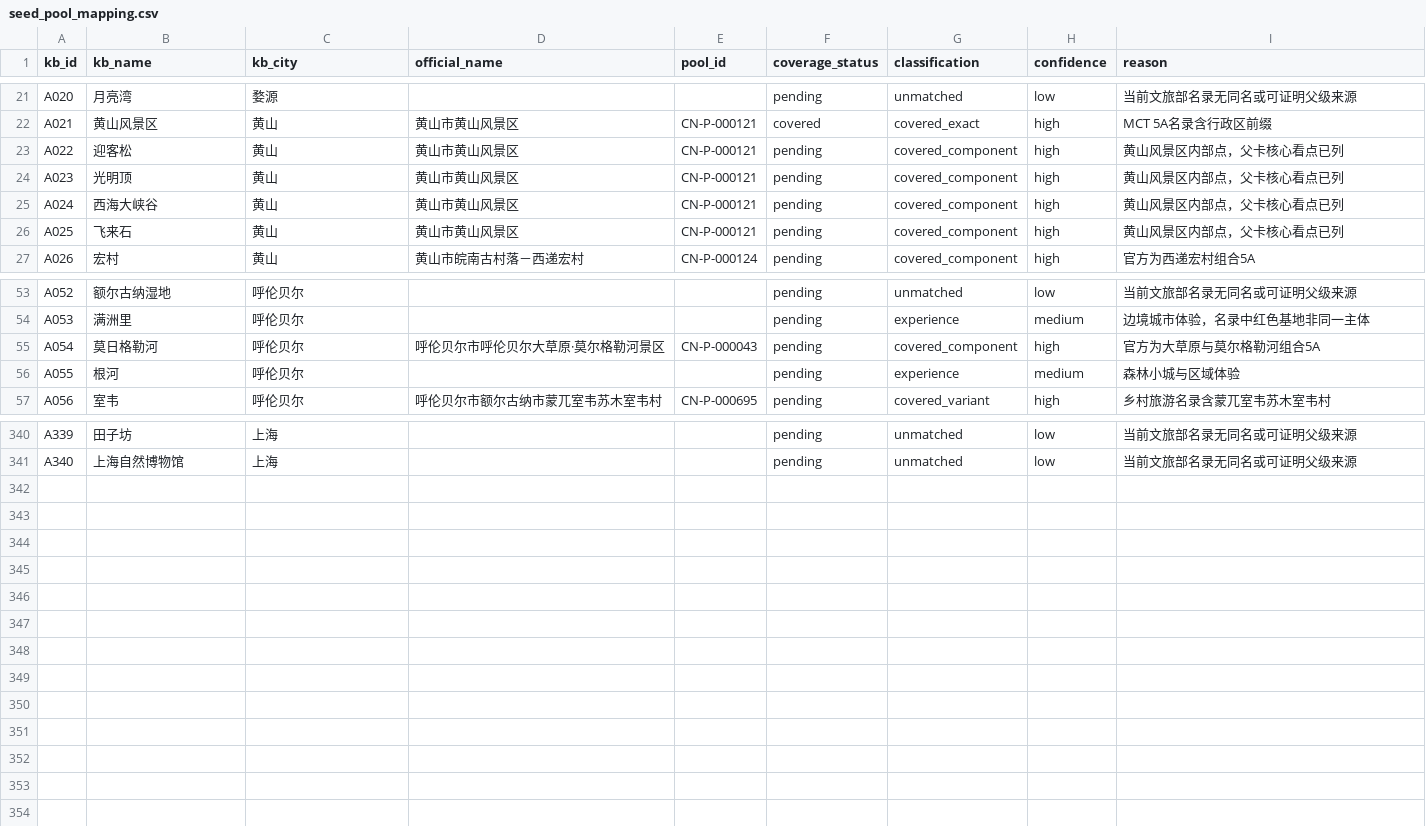
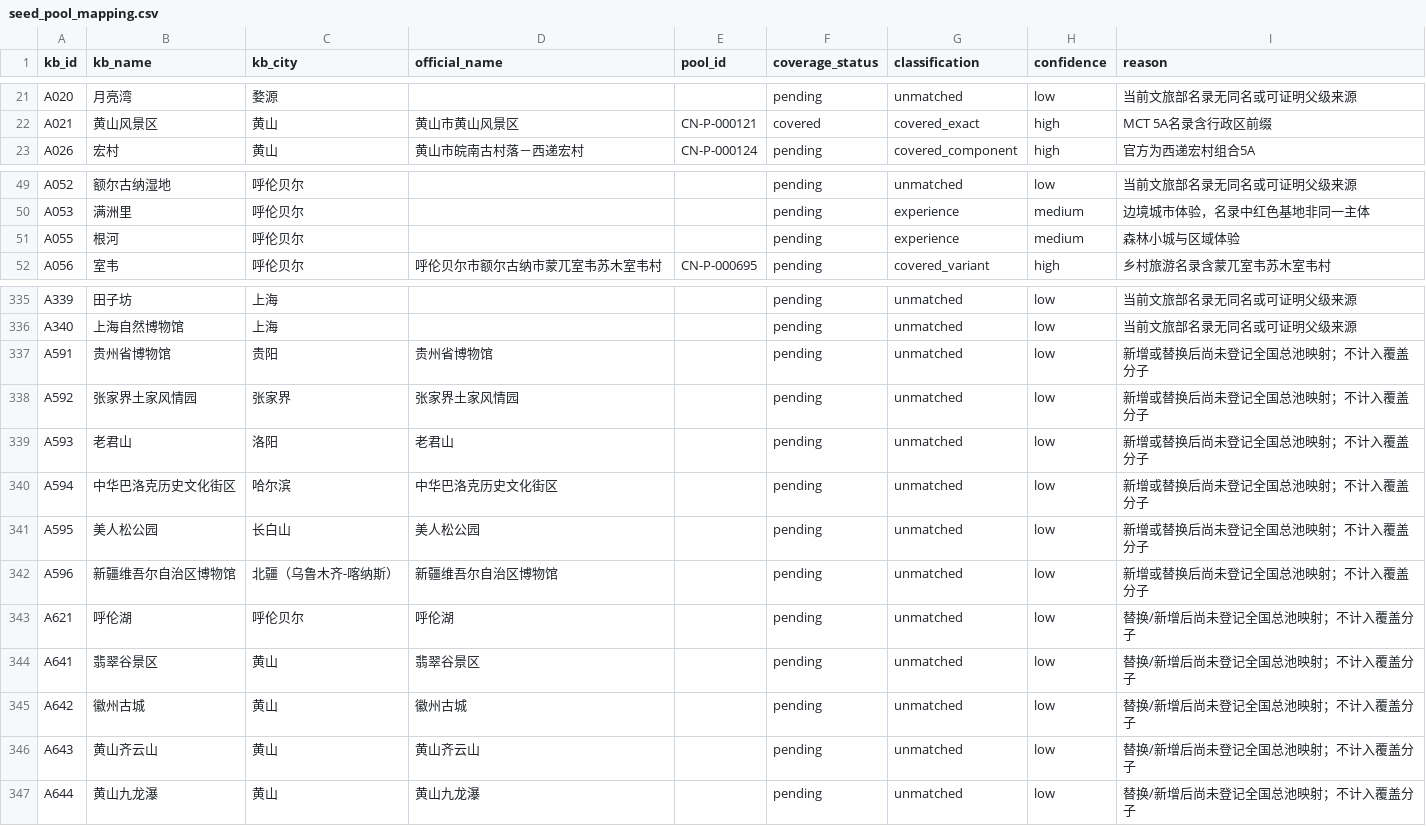
Before and after one commit to Lzf07123/BRICS2026-ST-119-Data, a CSV file: tools/seed_pool_mapping.csv, drawn as a sheet; only a part is shown, gaps mark what is left out; removed rows and columns are numbered as before the commit, all else as after; the diff names each change by its address in the sheet, - before the commit and + after, or states it on an @@ line.

```diff
--- a/tools/seed_pool_mapping.csv
+++ b/tools/seed_pool_mapping.csv
-row 23: A022 | 迎客松 | 黄山 | 黄山市黄山风景区 | CN-P-000121 | pending | covered_component | high | 黄山风景区内部点，父卡核心看点已列
-row 24: A023 | 光明顶 | 黄山 | 黄山市黄山风景区 | CN-P-000121 | pending | covered_component | high | 黄山风景区内部点，父卡核心看点已列
-row 25: A024 | 西海大峡谷 | 黄山 | 黄山市黄山风景区 | CN-P-000121 | pending | covered_component | high | 黄山风景区内部点，父卡核心看点已列
-row 26: A025 | 飞来石 | 黄山 | 黄山市黄山风景区 | CN-P-000121 | pending | covered_component | high | 黄山风景区内部点，父卡核心看点已列
-row 55: A054 | 莫日格勒河 | 呼伦贝尔 | 呼伦贝尔市呼伦贝尔大草原·莫尔格勒河景区 | CN-P-000043 | pending | covered_component | high | 官方为大草原与莫尔格勒河组合5A
+row 337: A591 | 贵州省博物馆 | 贵阳 | 贵州省博物馆 |  | pending | unmatched | low | 新增或替换后尚未登记全国总池映射；不计入覆盖分子
+row 338: A592 | 张家界土家风情园 | 张家界 | 张家界土家风情园 |  | pending | unmatched | low | 新增或替换后尚未登记全国总池映射；不计入覆盖分子
+row 339: A593 | 老君山 | 洛阳 | 老君山 |  | pending | unmatched | low | 新增或替换后尚未登记全国总池映射；不计入覆盖分子
+row 340: A594 | 中华巴洛克历史文化街区 | 哈尔滨 | 中华巴洛克历史文化街区 |  | pending | unmatched | low | 新增或替换后尚未登记全国总池映射；不计入覆盖分子
+row 341: A595 | 美人松公园 | 长白山 | 美人松公园 |  | pending | unmatched | low | 新增或替换后尚未登记全国总池映射；不计入覆盖分子
+row 342: A596 | 新疆维吾尔自治区博物馆 | 北疆（乌鲁木齐-喀纳斯） | 新疆维吾尔自治区博物馆 |  | pending | unmatched | low | 新增或替换后尚未登记全国总池映射；不计入覆盖分子
+row 343: A621 | 呼伦湖 | 呼伦贝尔 | 呼伦湖 |  | pending | unmatched | low | 替换/新增后尚未登记全国总池映射；不计入覆盖分子
+row 344: A641 | 翡翠谷景区 | 黄山 | 翡翠谷景区 |  | pending | unmatched | low | 替换/新增后尚未登记全国总池映射；不计入覆盖分子
+row 345: A642 | 徽州古城 | 黄山 | 徽州古城 |  | pending | unmatched | low | 替换/新增后尚未登记全国总池映射；不计入覆盖分子
+row 346: A643 | 黄山齐云山 | 黄山 | 黄山齐云山 |  | pending | unmatched | low | 替换/新增后尚未登记全国总池映射；不计入覆盖分子
+row 347: A644 | 黄山九龙瀑 | 黄山 | 黄山九龙瀑 |  | pending | unmatched | low | 替换/新增后尚未登记全国总池映射；不计入覆盖分子
```
Also changed, not shown: 种子池运营状态登记表.csv, 10 other files.
